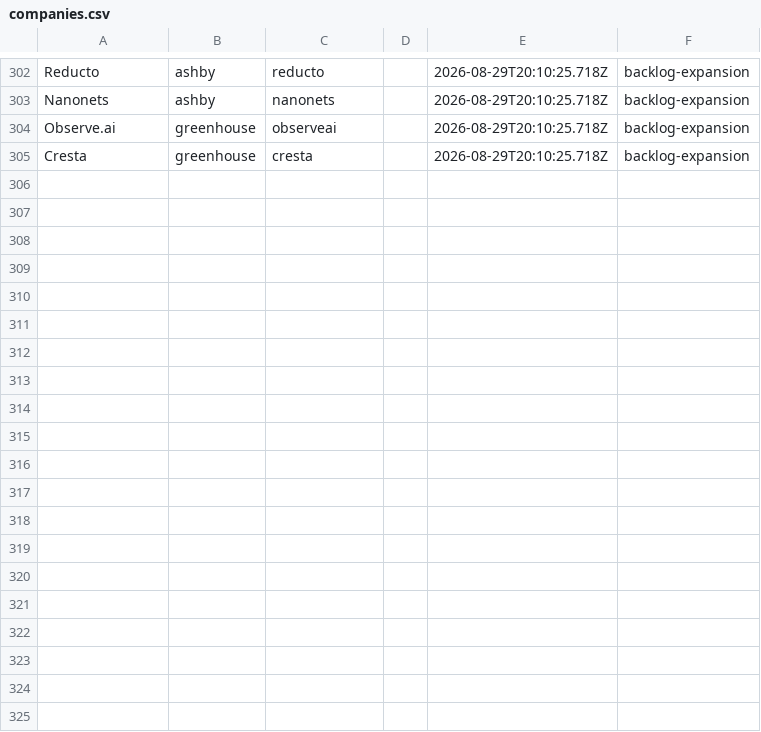
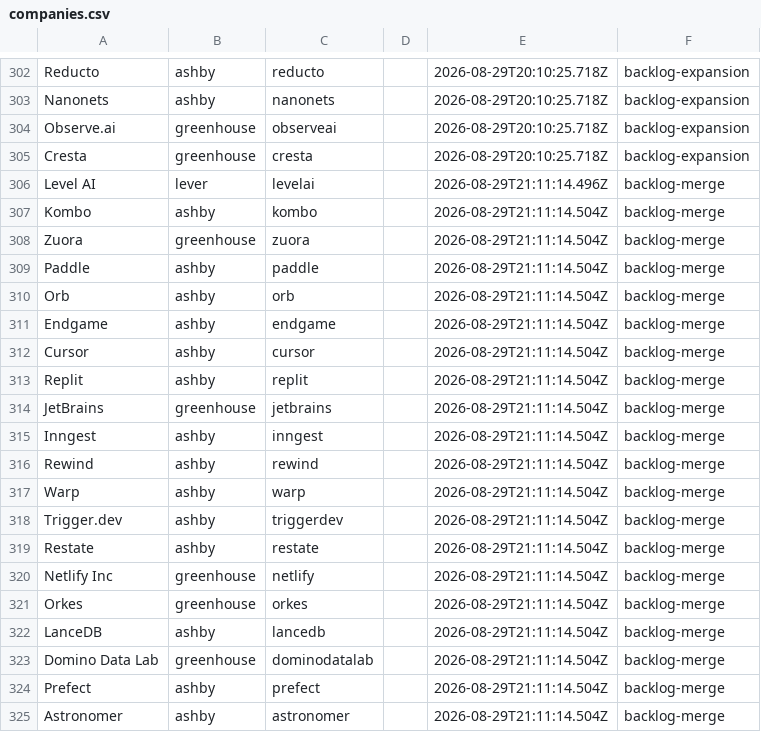
Before and after one commit to hmgp201/job-scan, a CSV file: configs/default/companies.csv, drawn as a sheet; only a part is shown, gaps mark what is left out; the diff covers the shown part only; the diff names each change by its address in the sheet, - before the commit and + after, or states it on an @@ line.

```diff
--- a/configs/default/companies.csv
+++ b/configs/default/companies.csv
+row 306: Level AI | lever | levelai |  | 2026-08-29T21:11:14.496Z | backlog-merge
+row 307: Kombo | ashby | kombo |  | 2026-08-29T21:11:14.504Z | backlog-merge
+row 308: Zuora | greenhouse | zuora |  | 2026-08-29T21:11:14.504Z | backlog-merge
+row 309: Paddle | ashby | paddle |  | 2026-08-29T21:11:14.504Z | backlog-merge
+row 310: Orb | ashby | orb |  | 2026-08-29T21:11:14.504Z | backlog-merge
+row 311: Endgame | ashby | endgame |  | 2026-08-29T21:11:14.504Z | backlog-merge
+row 312: Cursor | ashby | cursor |  | 2026-08-29T21:11:14.504Z | backlog-merge
+row 313: Replit | ashby | replit |  | 2026-08-29T21:11:14.504Z | backlog-merge
+row 314: JetBrains | greenhouse | jetbrains |  | 2026-08-29T21:11:14.504Z | backlog-merge
+row 315: Inngest | ashby | inngest |  | 2026-08-29T21:11:14.504Z | backlog-merge
+row 316: Rewind | ashby | rewind |  | 2026-08-29T21:11:14.504Z | backlog-merge
+row 317: Warp | ashby | warp |  | 2026-08-29T21:11:14.504Z | backlog-merge
+row 318: Trigger.dev | ashby | triggerdev |  | 2026-08-29T21:11:14.504Z | backlog-merge
+row 319: Restate | ashby | restate |  | 2026-08-29T21:11:14.504Z | backlog-merge
+row 320: Netlify Inc | greenhouse | netlify |  | 2026-08-29T21:11:14.504Z | backlog-merge
+row 321: Orkes | greenhouse | orkes |  | 2026-08-29T21:11:14.504Z | backlog-merge
+row 322: LanceDB | ashby | lancedb |  | 2026-08-29T21:11:14.504Z | backlog-merge
+row 323: Domino Data Lab | greenhouse | dominodatalab |  | 2026-08-29T21:11:14.504Z | backlog-merge
+row 324: Prefect | ashby | prefect |  | 2026-08-29T21:11:14.504Z | backlog-merge
+row 325: Astronomer | ashby | astronomer |  | 2026-08-29T21:11:14.504Z | backlog-merge
```
Also changed, not shown: 16 added rows elsewhere in this file, 4 other files.
